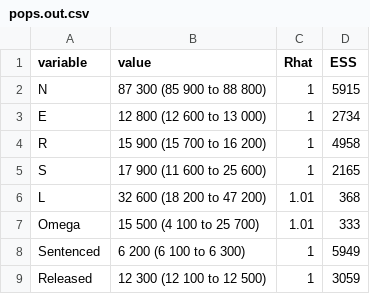
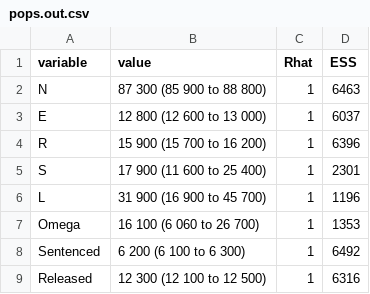
Before and after one commit to nmafirakureva/PPDpathways, a CSV file: churn/outdata/pops.out.csv, drawn as a sheet.

```diff
--- a/churn/outdata/pops.out.csv
+++ b/churn/outdata/pops.out.csv
@@ -1,9 +1,9 @@
 variable,value,Rhat,ESS
-N,87 300 (85 900 to 88 800),1,5915
-E,12 800 (12 600 to 13 000),1,2734
-R,15 900 (15 700 to 16 200),1,4958
-S,17 900 (11 600 to 25 600),1,2165
-L,32 600 (18 200 to 47 200),1.01,368
-Omega,15 500 (4 100 to 25 700),1.01,333
-Sentenced,6 200 (6 100 to 6 300),1,5949
-Released,12 300 (12 100 to 12 500),1,3059
+N,87 300 (85 900 to 88 800),1,6463
+E,12 800 (12 600 to 13 000),1,6037
+R,15 900 (15 700 to 16 200),1,6396
+S,17 900 (11 600 to 25 400),1,2301
+L,31 900 (16 900 to 45 700),1,1196
+Omega,16 100 (6 060 to 26 700),1,1353
+Sentenced,6 200 (6 100 to 6 300),1,6492
+Released,12 300 (12 100 to 12 500),1,6316
```
Also changed, not shown: churn/outdata/nonpops.out.csv, churn/outdata/tab3.csv, 38 other files.
